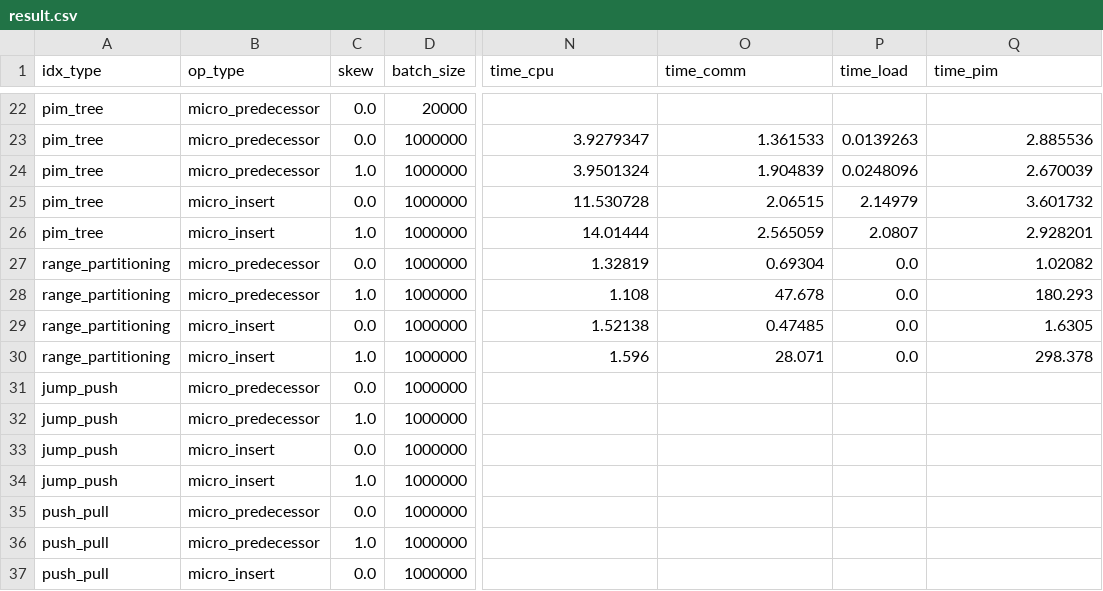
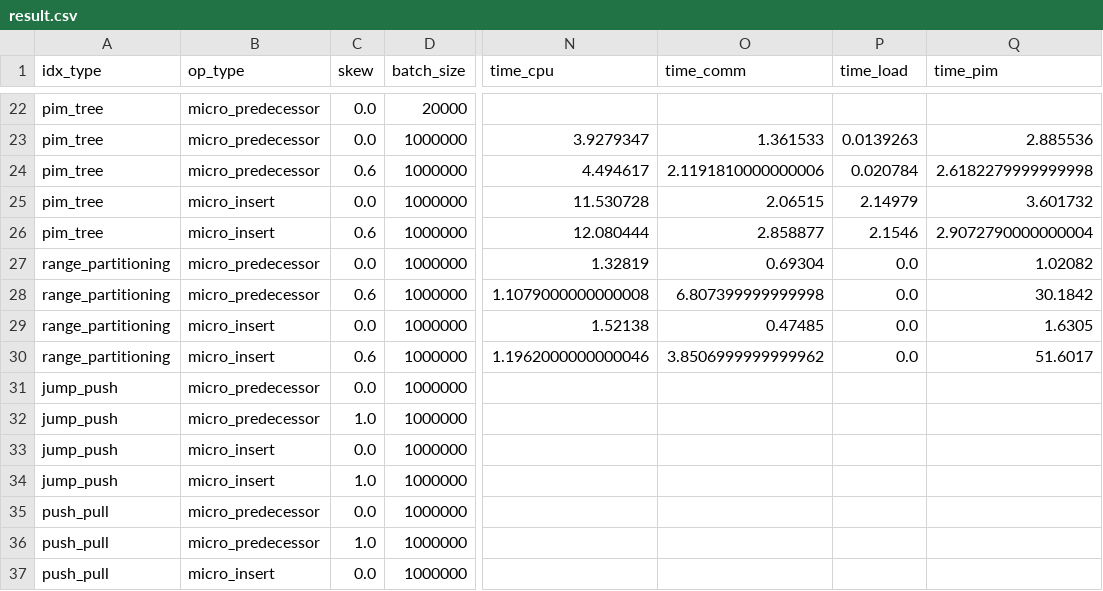
Before and after one commit to Loremkang/pim_tree_test_driver, a CSV file: figure/result.csv, drawn as a sheet; only a part is shown, gaps mark what is left out; the diff names each change by its address in the sheet, - before the commit and + after, or states it on an @@ line.

Commit message:
bug fix for "time breakdown" by change alpha from 1.0 to 0.6.

```diff
--- a/figure/result.csv
+++ b/figure/result.csv
-C24 (skew): 1.0
+C24 (skew): 0.6
-N24 (time_cpu): 3.9501324
+N24 (time_cpu): 4.494617
-O24 (time_comm): 1.904839
+O24 (time_comm): 2.1191810000000006
-P24 (time_load): 0.0248096
+P24 (time_load): 0.020784
-Q24 (time_pim): 2.670039
+Q24 (time_pim): 2.6182279999999998
-C26 (skew): 1.0
+C26 (skew): 0.6
-N26 (time_cpu): 14.01444
+N26 (time_cpu): 12.080444
-O26 (time_comm): 2.565059
+O26 (time_comm): 2.858877
-P26 (time_load): 2.0807
+P26 (time_load): 2.1546
-Q26 (time_pim): 2.928201
+Q26 (time_pim): 2.9072790000000004
-C28 (skew): 1.0
+C28 (skew): 0.6
-N28 (time_cpu): 1.108
+N28 (time_cpu): 1.1079000000000008
-O28 (time_comm): 47.678
+O28 (time_comm): 6.807399999999998
-Q28 (time_pim): 180.293
+Q28 (time_pim): 30.1842
-C30 (skew): 1.0
+C30 (skew): 0.6
-N30 (time_cpu): 1.596
+N30 (time_cpu): 1.1962000000000046
-O30 (time_comm): 28.071
+O30 (time_comm): 3.8506999999999962
-Q30 (time_pim): 298.378
+Q30 (time_pim): 51.6017
```
Also changed, not shown: experiments.csv, 6 other files.
